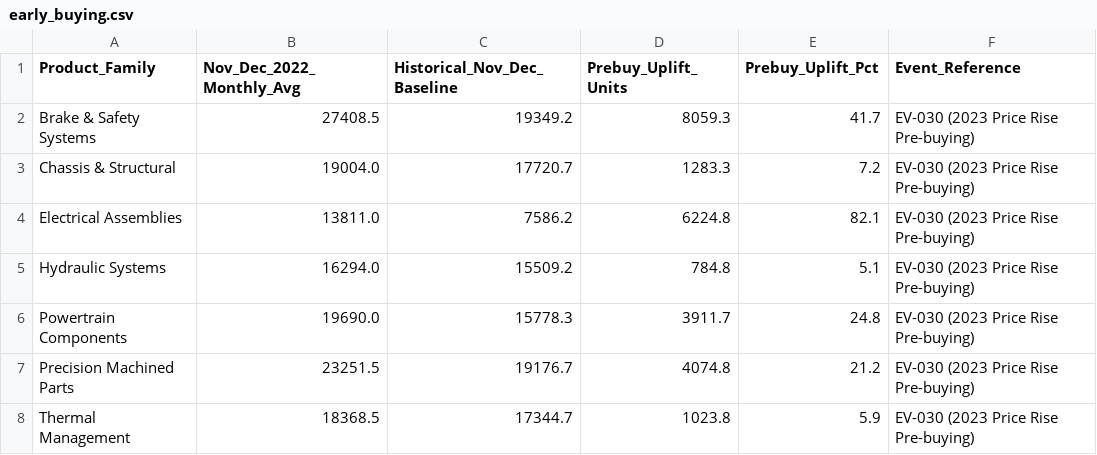
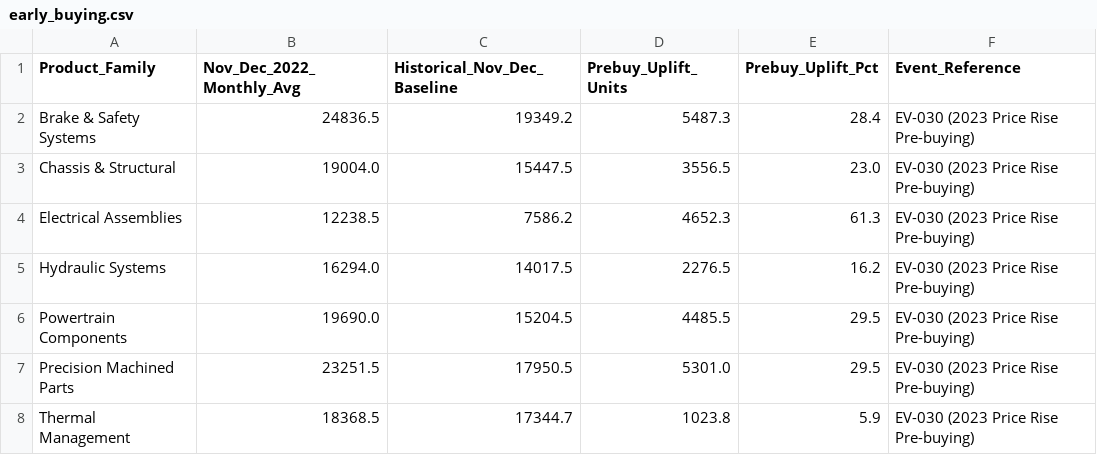
Before and after one commit to sayan23bcy6/MKS_Hackathon, a CSV file: project/outputs/early_buying.csv, drawn as a sheet.

```diff
--- a/project/outputs/early_buying.csv
+++ b/project/outputs/early_buying.csv
@@ -1,8 +1,8 @@
 Product_Family,Nov_Dec_2022_Monthly_Avg,Historical_Nov_Dec_Baseline,Prebuy_Uplift_Units,Prebuy_Uplift_Pct,Event_Reference
-Brake & Safety Systems,27408.5,19349.2,8059.3,41.7,EV-030 (2023 Price Rise Pre-buying)
-Chassis & Structural,19004.0,17720.7,1283.3,7.2,EV-030 (2023 Price Rise Pre-buying)
-Electrical Assemblies,13811.0,7586.2,6224.8,82.1,EV-030 (2023 Price Rise Pre-buying)
-Hydraulic Systems,16294.0,15509.2,784.8,5.1,EV-030 (2023 Price Rise Pre-buying)
-Powertrain Components,19690.0,15778.3,3911.7,24.8,EV-030 (2023 Price Rise Pre-buying)
-Precision Machined Parts,23251.5,19176.7,4074.8,21.2,EV-030 (2023 Price Rise Pre-buying)
+Brake & Safety Systems,24836.5,19349.2,5487.3,28.4,EV-030 (2023 Price Rise Pre-buying)
+Chassis & Structural,19004.0,15447.5,3556.5,23.0,EV-030 (2023 Price Rise Pre-buying)
+Electrical Assemblies,12238.5,7586.2,4652.3,61.3,EV-030 (2023 Price Rise Pre-buying)
+Hydraulic Systems,16294.0,14017.5,2276.5,16.2,EV-030 (2023 Price Rise Pre-buying)
+Powertrain Components,19690.0,15204.5,4485.5,29.5,EV-030 (2023 Price Rise Pre-buying)
+Precision Machined Parts,23251.5,17950.5,5301.0,29.5,EV-030 (2023 Price Rise Pre-buying)
 Thermal Management,18368.5,17344.7,1023.8,5.9,EV-030 (2023 Price Rise Pre-buying)
```
Also changed, not shown: project/outputs/backtest_metrics.csv, project/outputs/coverage_breakdown.csv, 32 other files.
